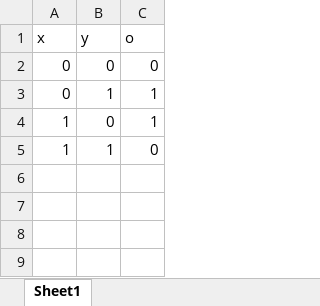
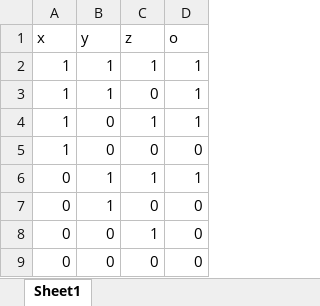
Before and after one commit to choriss/TruthTableToLogicalExpression, an Excel workbook: TruthTable.xlsx, sheet Sheet1, drawn as a sheet; values as stored, in another font and other column widths than the file's, no borders; removed rows and columns are numbered as before the commit, all else as after; the diff names each change by its address in the sheet, - before the commit and + after, or states it on an @@ line.

```diff
--- a/TruthTable.xlsx (sheet Sheet1)
+++ b/TruthTable.xlsx (sheet Sheet1)
+column C (z), row 8: 1
+row 2: 1 | 1 | 1 | 1
+row 3: 1 | 1 | 0 | 1
+row 5: 1 | 0 | 0 | 0
@@ row 3 moved to row 6: 0 @@
+row 7: 0 | 1 | 0 | 0
-row 5: 1 | 1 | 0
+row 9: 0 | 0 | 0 | 0
```
Also changed, not shown: 4 other files.
